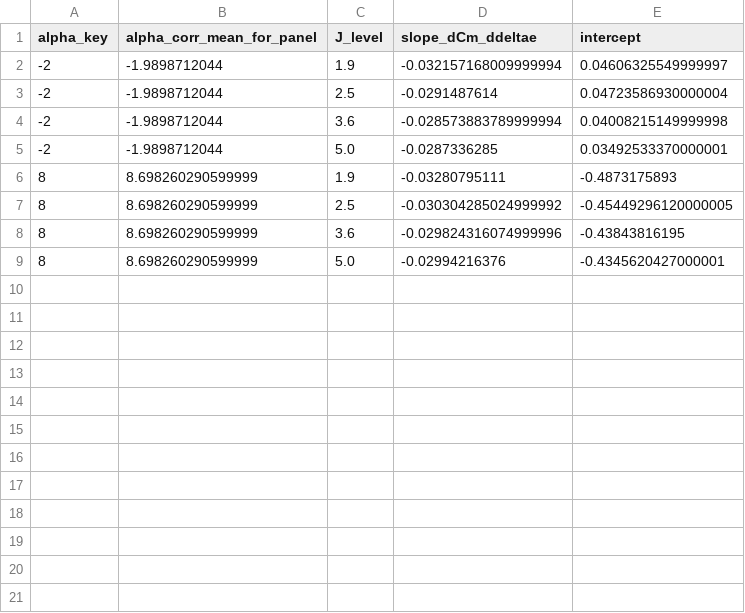
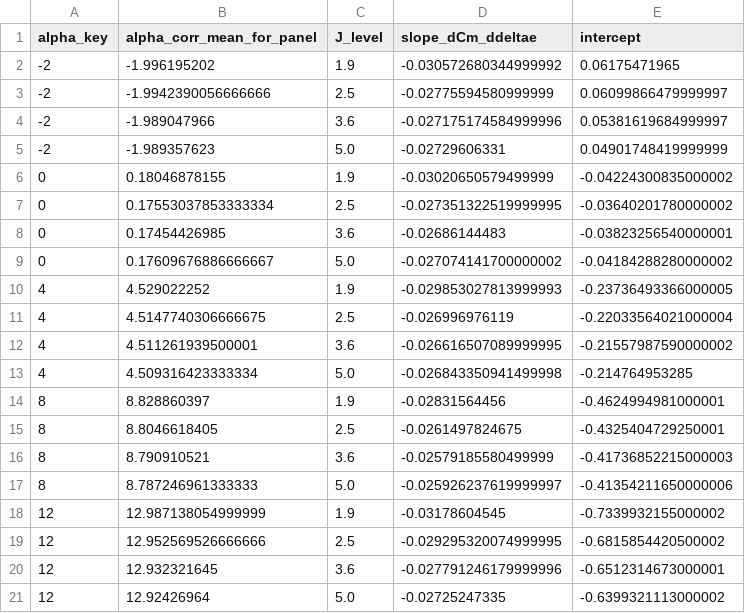
Before and after one commit to cawass/Experimental-, a CSV file: PLOTING/cm_deltae_40mps_fit_summary.csv, drawn as a sheet.

```diff
--- a/PLOTING/cm_deltae_40mps_fit_summary.csv
+++ b/PLOTING/cm_deltae_40mps_fit_summary.csv
@@ -1,9 +1,21 @@
 alpha_key,alpha_corr_mean_for_panel,J_level,slope_dCm_ddeltae,intercept
--2,-1.9898712044,1.9,-0.032157168009999994,0.04606325549999997
--2,-1.9898712044,2.5,-0.0291487614,0.04723586930000004
--2,-1.9898712044,3.6,-0.028573883789999994,0.04008215149999998
--2,-1.9898712044,5.0,-0.0287336285,0.03492533370000001
-8,8.698260290599999,1.9,-0.03280795111,-0.4873175893
-8,8.698260290599999,2.5,-0.030304285024999992,-0.45449296120000005
-8,8.698260290599999,3.6,-0.029824316074999996,-0.43843816195
-8,8.698260290599999,5.0,-0.02994216376,-0.4345620427000001
+-2,-1.996195202,1.9,-0.030572680344999992,0.06175471965
+-2,-1.9942390056666666,2.5,-0.02775594580999999,0.06099866479999997
+-2,-1.989047966,3.6,-0.027175174584999996,0.05381619684999997
+-2,-1.989357623,5.0,-0.02729606331,0.04901748419999999
+0,0.18046878155,1.9,-0.03020650579499999,-0.04224300835000002
+0,0.17553037853333334,2.5,-0.027351322519999995,-0.03640201780000002
+0,0.17454426985,3.6,-0.02686144483,-0.03823256540000001
+0,0.17609676886666667,5.0,-0.027074141700000002,-0.04184288280000002
+4,4.529022252,1.9,-0.029853027813999993,-0.23736493366000005
+4,4.5147740306666675,2.5,-0.026996976119,-0.22033564021000004
+4,4.511261939500001,3.6,-0.026616507089999995,-0.21557987590000002
+4,4.509316423333334,5.0,-0.026843350941499998,-0.214764953285
+8,8.828860397,1.9,-0.02831564456,-0.4624994981000001
+8,8.8046618405,2.5,-0.0261497824675,-0.4325404729250001
+8,8.790910521,3.6,-0.02579185580499999,-0.41736852215000003
+8,8.787246961333333,5.0,-0.025926237619999997,-0.41354211650000006
+12,12.987138054999999,1.9,-0.03178604545,-0.7339932155000002
+12,12.952569526666666,2.5,-0.029295320074999995,-0.6815854420500002
+12,12.932321645,3.6,-0.027791246179999996,-0.6512314673000001
+12,12.92426964,5.0,-0.02725247335,-0.6399321113000002
```
Also changed, not shown: PLOTING/cl_cd_deltae_40mps_effectiveness_summary.csv, PLOTING/cm_alpha_40mps_fit_summary.csv, 51 other files.
